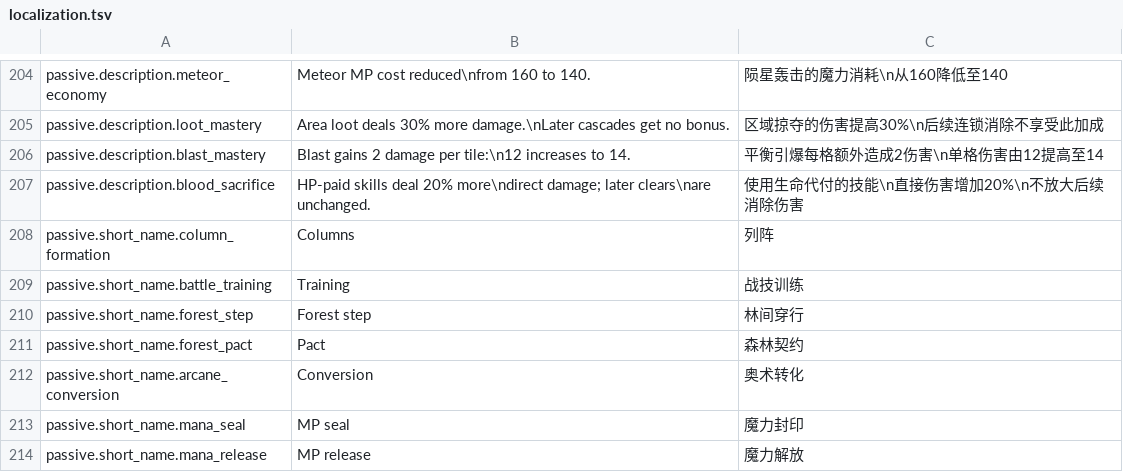
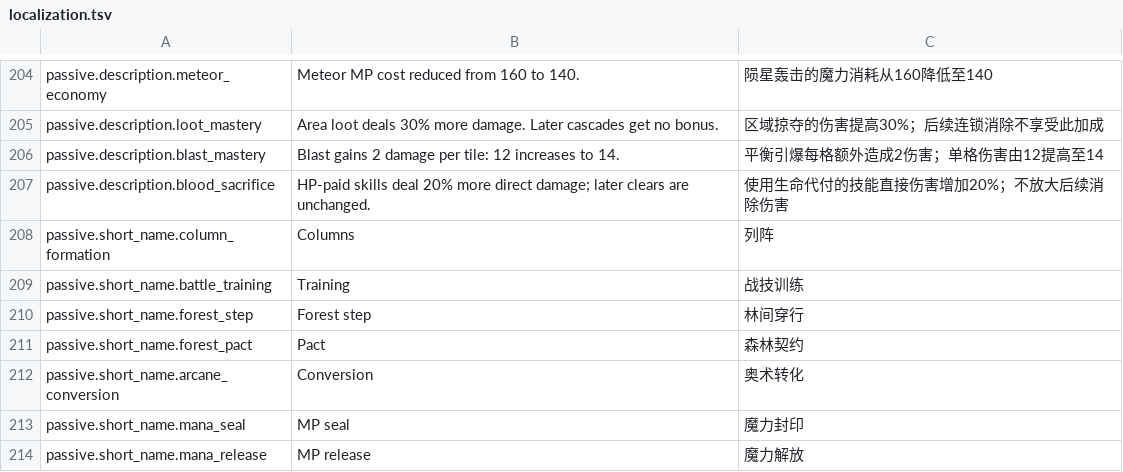
Before and after one commit to zhouzhouyou/battleblocks, a TSV file: config/localization.tsv, drawn as a sheet; only a part is shown, gaps mark what is left out; the diff covers the shown part only; the diff names each change by its address in the sheet, - before the commit and + after, or states it on an @@ line.

```diff
--- a/config/localization.tsv
+++ b/config/localization.tsv
-B204: Meteor MP cost reduced\nfrom 160 to 140.
+B204: Meteor MP cost reduced from 160 to 140.
-C204: 陨星轰击的魔力消耗\n从160降低至140
+C204: 陨星轰击的魔力消耗从160降低至140
-B205: …30% more damage.\nLater cascades get…
+B205: …30% more damage. Later cascades get…
-C205: 区域掠夺的伤害提高30%\n后续连锁消除不享受此加成
+C205: 区域掠夺的伤害提高30%；后续连锁消除不享受此加成
-B206: …damage per tile:\n12 increases to…
+B206: …damage per tile: 12 increases to…
-C206: 平衡引爆每格额外造成2伤害\n单格伤害由12提高至14
+C206: 平衡引爆每格额外造成2伤害；单格伤害由12提高至14
-B207: …deal 20% more\ndirect damage; later clears\nare unchanged.
+B207: …deal 20% more direct damage; later clears are unchanged.
-C207: 使用生命代付的技能\n直接伤害增加20%\n不放大后续消除伤害
+C207: 使用生命代付的技能直接伤害增加20%；不放大后续消除伤害
```
Also changed, not shown: 32 edited cells elsewhere in this file, 7 other files.
